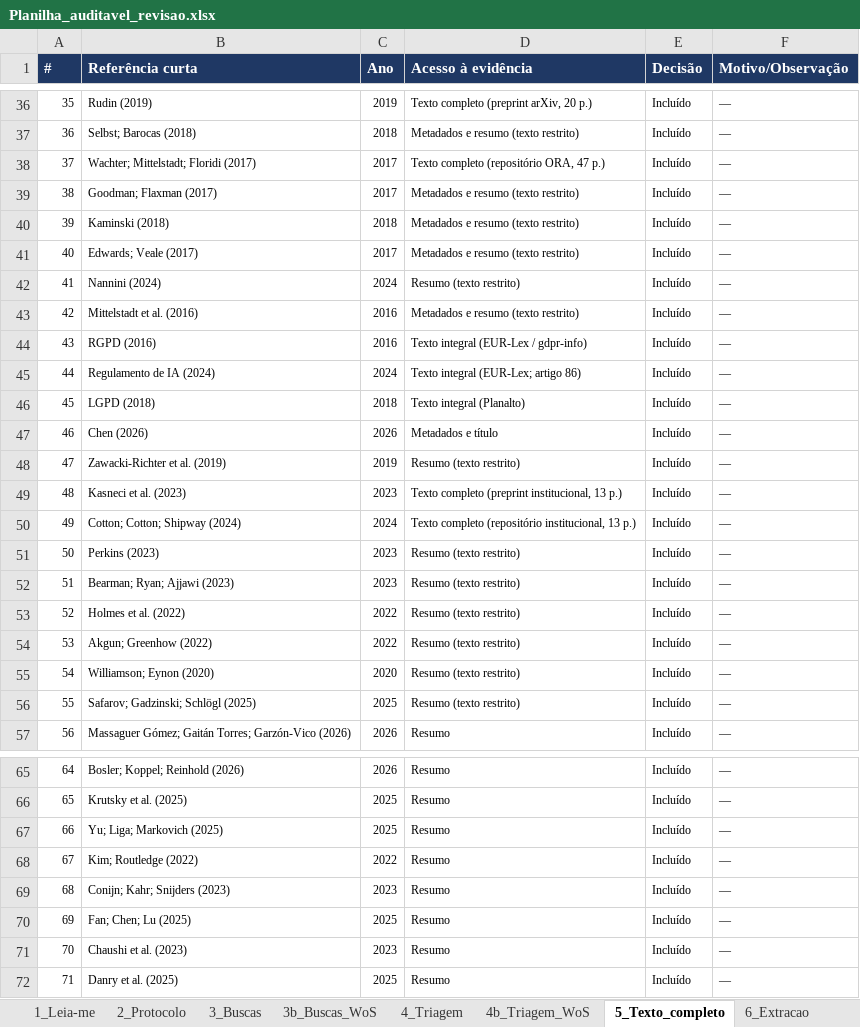
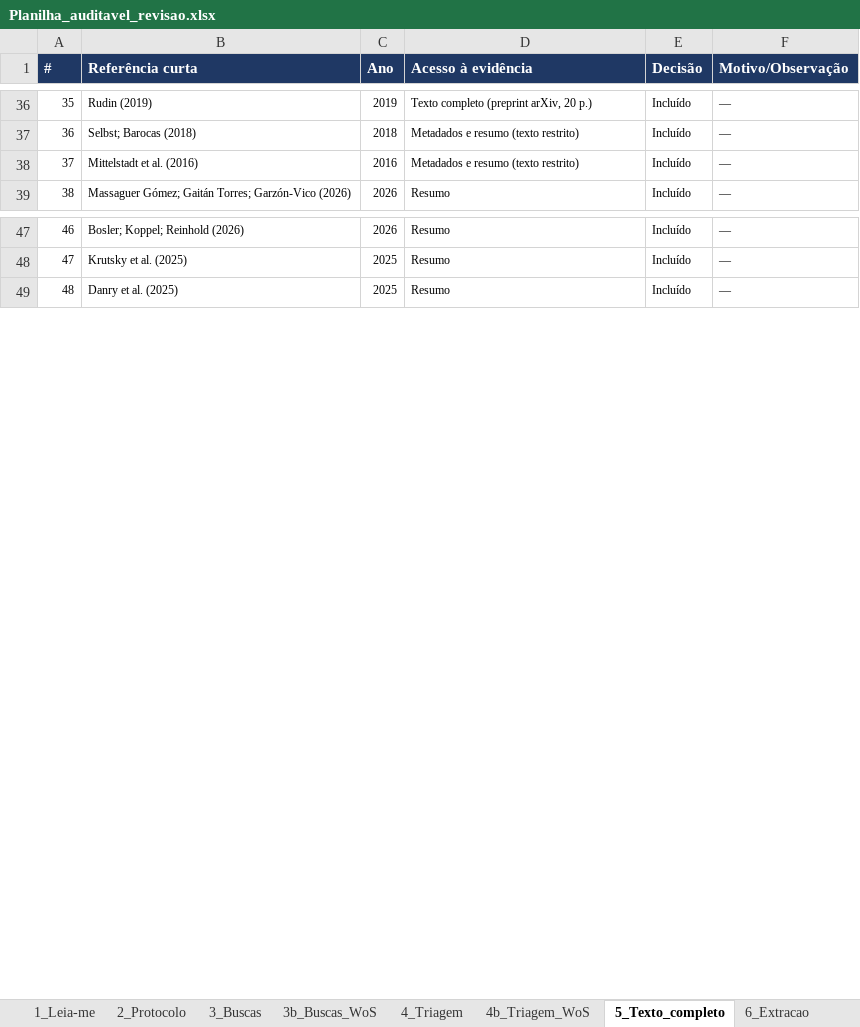
Before and after one commit to brenohferreira/autoridade-sintetica, an Excel workbook: dados/04_planilha/Planilha_auditavel_revisao.xlsx, sheet 5_Texto_completo, drawn as a sheet; only a part is shown, gaps mark what is left out; values as stored, in another font and other column widths than the file's, no borders; removed rows and columns are numbered as before the commit, all else as after; the diff covers the shown part only; the diff names each change by its address in the sheet, - before the commit and + after, or states it on an @@ line.

```diff
--- a/dados/04_planilha/Planilha_auditavel_revisao.xlsx (sheet 5_Texto_completo)
+++ b/dados/04_planilha/Planilha_auditavel_revisao.xlsx (sheet 5_Texto_completo)
-row 38: 37 | Wachter; Mittelstadt; Floridi (2017) | 2017 | Texto completo (repositório ORA, 47 p.) | Incluído | —
-row 39: 38 | Goodman; Flaxman (2017) | 2017 | Metadados e resumo (texto restrito) | Incluído | —
-row 40: 39 | Kaminski (2018) | 2018 | Metadados e resumo (texto restrito) | Incluído | —
-row 41: 40 | Edwards; Veale (2017) | 2017 | Metadados e resumo (texto restrito) | Incluído | —
-row 42: 41 | Nannini (2024) | 2024 | Resumo (texto restrito) | Incluído | —
@@ column A (#) renumbered between rows 38 and 71 @@
-row 44: 43 | RGPD (2016) | 2016 | Texto integral (EUR-Lex / gdpr-info) | Incluído | —
-row 45: 44 | Regulamento de IA (2024) | 2024 | Texto integral (EUR-Lex; artigo 86) | Incluído | —
-row 46: 45 | LGPD (2018) | 2018 | Texto integral (Planalto) | Incluído | —
-row 47: 46 | Chen (2026) | 2026 | Metadados e título | Incluído | —
-row 48: 47 | Zawacki-Richter et al. (2019) | 2019 | Resumo (texto restrito) | Incluído | —
-row 49: 48 | Kasneci et al. (2023) | 2023 | Texto completo (preprint institucional, 13 p.) | Incluído | —
-row 50: 49 | Cotton; Cotton; Shipway (2024) | 2024 | Texto completo (repositório institucional, 13 p.) | Incluído | —
-row 51: 50 | Perkins (2023) | 2023 | Resumo (texto restrito) | Incluído | —
-row 52: 51 | Bearman; Ryan; Ajjawi (2023) | 2023 | Resumo (texto restrito) | Incluído | —
-row 53: 52 | Holmes et al. (2022) | 2022 | Resumo (texto restrito) | Incluído | —
-row 54: 53 | Akgun; Greenhow (2022) | 2022 | Resumo (texto restrito) | Incluído | —
-row 55: 54 | Williamson; Eynon (2020) | 2020 | Resumo (texto restrito) | Incluído | —
-row 56: 55 | Safarov; Gadzinski; Schlögl (2025) | 2025 | Resumo (texto restrito) | Incluído | —
-row 67: 66 | Yu; Liga; Markovich (2025) | 2025 | Resumo | Incluído | —
-row 68: 67 | Kim; Routledge (2022) | 2022 | Resumo | Incluído | —
-row 69: 68 | Conijn; Kahr; Snijders (2023) | 2023 | Resumo | Incluído | —
-row 70: 69 | Fan; Chen; Lu (2025) | 2025 | Resumo | Incluído | —
-row 71: 70 | Chaushi et al. (2023) | 2023 | Resumo | Incluído | —
```
Also changed, not shown: 1 edited cell elsewhere in this sheet, sheet 4b_Triagem_WoS, sheet 4_Triagem, sheet 6_Extracao, sheet 8_Bibliometria, sheet 7_Fluxo, sheet 3b_Buscas_WoS, 1 more sheet, 33 other files.
